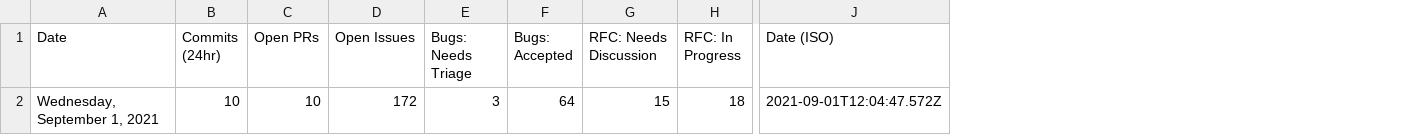
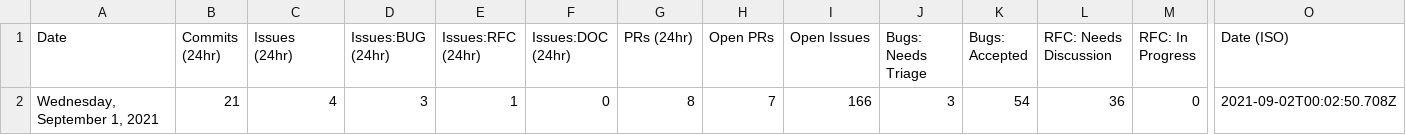
Before and after one commit to carmen16gm/astro, a CSV file: scripts/stats/stats.csv, drawn as a sheet; only a part is shown, gaps mark what is left out; addresses are those after the commit; the diff names each change by its address in the sheet, - before the commit and + after, or states it on an @@ line.

Commit message:
add stats on activity in last 24 hours

```diff
--- a/scripts/stats/stats.csv
+++ b/scripts/stats/stats.csv
+column C (Issues (24hr)), row 2: 4
+column D (Issues:BUG (24hr)), row 2: 3
+column E (Issues:RFC (24hr)), row 2: 1
+column F (Issues:DOC (24hr)), row 2: 0
+column G (PRs (24hr)), row 2: 8
-B2 (Commits (24hr)): 10
+B2 (Commits (24hr)): 21
-H2 (Open PRs): 10
+H2 (Open PRs): 7
-I2 (Open Issues): 172
+I2 (Open Issues): 166
-K2 (Bugs: Accepted): 64
+K2 (Bugs: Accepted): 54
-L2 (RFC: Needs Discussion): 15
+L2 (RFC: Needs Discussion): 36
-M2 (RFC: In Progress): 18
+M2 (RFC: In Progress): 0
-O2 (Date (ISO)): 2021-09-01T12:04:47.572Z
+O2 (Date (ISO)): 2021-09-02T00:02:50.708Z
```
Also changed, not shown: 1 other file.
